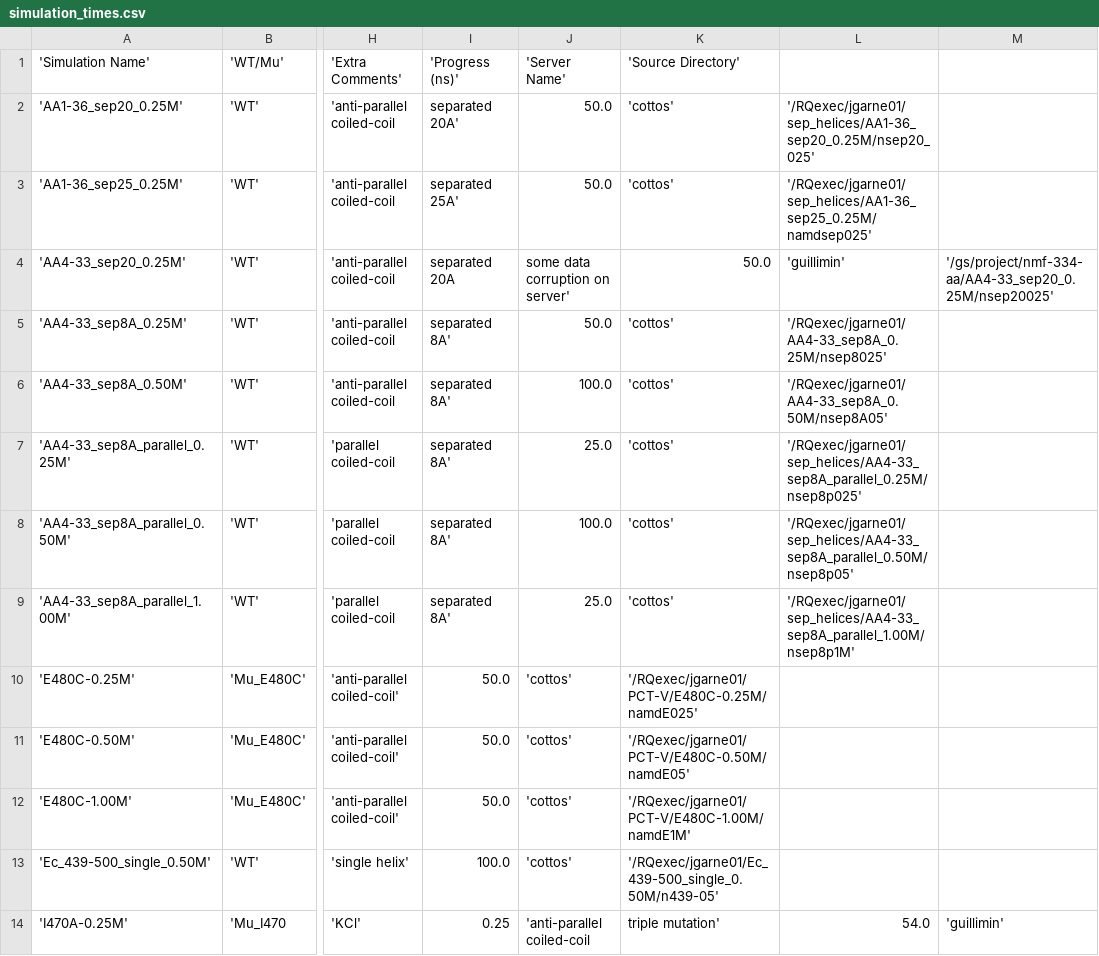
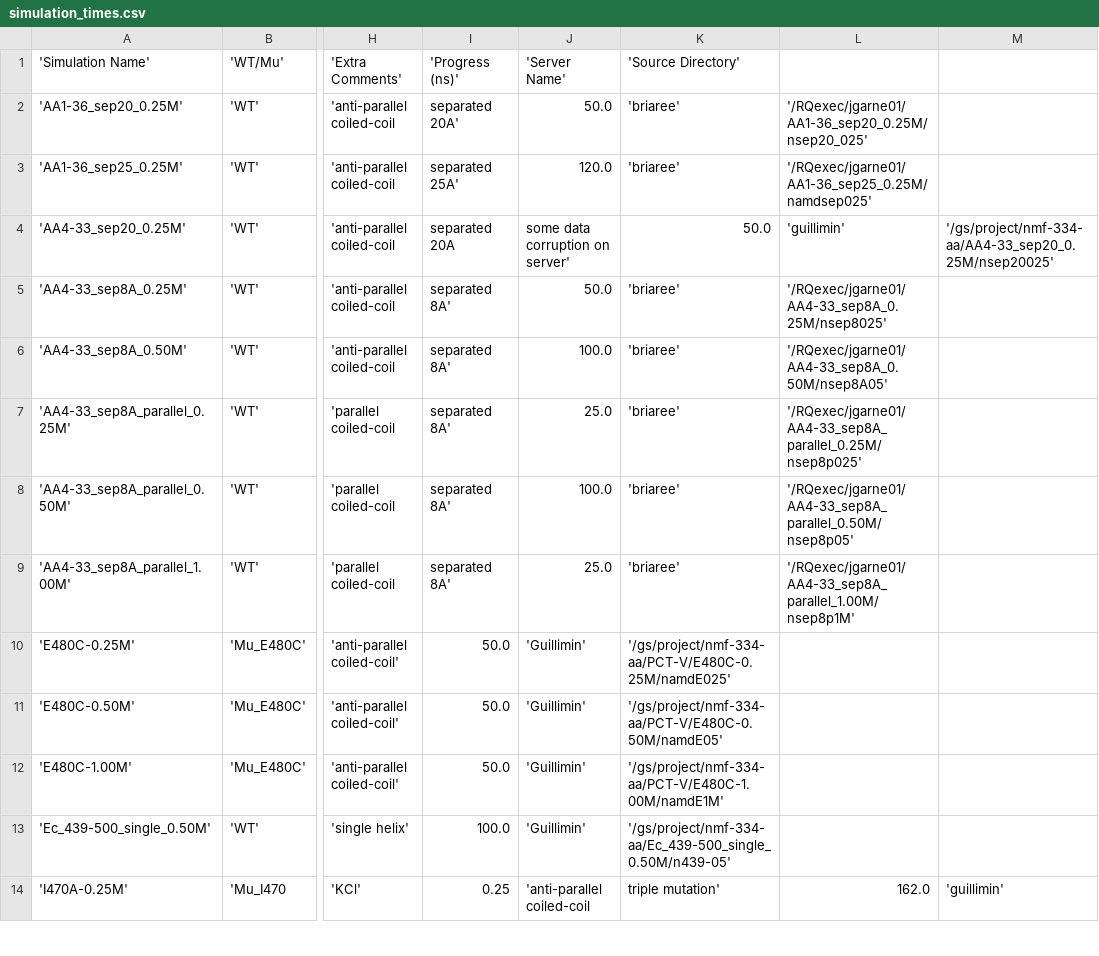
Before and after one commit to PeaWagon/simulation_progress, a CSV file: simulation_times.csv, drawn as a sheet; only a part is shown, gaps mark what is left out; the diff covers the shown part only; the diff names each change by its address in the sheet, - before the commit and + after, or states it on an @@ line.

Commit message:
updated csv file to remove instances of cottos server

```diff
--- a/simulation_times.csv
+++ b/simulation_times.csv
-K2:K3 ('Source Directory'): 'cottos'
+K2:K3 ('Source Directory'): 'briaree'
-L2: '/RQexec/jgarne01/sep_helices/AA1-36_sep20_0.25M/nsep20_025'
+L2: '/RQexec/jgarne01/AA1-36_sep20_0.25M/nsep20_025'
-J3 ('Server Name'): 50.0
+J3 ('Server Name'): 120.0
-L3: '/RQexec/jgarne01/sep_helices/AA1-36_sep25_0.25M/namdsep025'
+L3: '/RQexec/jgarne01/AA1-36_sep25_0.25M/namdsep025'
-K5:K9 ('Source Directory'): 'cottos'
+K5:K9 ('Source Directory'): 'briaree'
-L7: '/RQexec/jgarne01/sep_helices/AA4-33_sep8A_parallel_0.25M/nsep8p025'
+L7: '/RQexec/jgarne01/AA4-33_sep8A_parallel_0.25M/nsep8p025'
-L8: '/RQexec/jgarne01/sep_helices/AA4-33_sep8A_parallel_0.50M/nsep8p05'
+L8: '/RQexec/jgarne01/AA4-33_sep8A_parallel_0.50M/nsep8p05'
-L9: '/RQexec/jgarne01/sep_helices/AA4-33_sep8A_parallel_1.00M/nsep8p1M'
+L9: '/RQexec/jgarne01/AA4-33_sep8A_parallel_1.00M/nsep8p1M'
-J10:J13 ('Server Name'): 'cottos'
+J10:J13 ('Server Name'): 'Guillimin'
-K10 ('Source Directory'): '/RQexec/jgarne01/PCT-V/E480C-0.25M/namdE025'
+K10 ('Source Directory'): '/gs/project/nmf-334-aa/PCT-V/E480C-0.25M/namdE025'
-K11 ('Source Directory'): '/RQexec/jgarne01/PCT-V/E480C-0.50M/namdE05'
+K11 ('Source Directory'): '/gs/project/nmf-334-aa/PCT-V/E480C-0.50M/namdE05'
-K12 ('Source Directory'): '/RQexec/jgarne01/PCT-V/E480C-1.00M/namdE1M'
+K12 ('Source Directory'): '/gs/project/nmf-334-aa/PCT-V/E480C-1.00M/namdE1M'
-K13 ('Source Directory'): '/RQexec/jgarne01/Ec_439-500_single_0.50M/n439-05'
+K13 ('Source Directory'): '/gs/project/nmf-334-aa/Ec_439-500_single_0.50M/n439-05'
-L14: 54.0
+L14: 162.0
```
Also changed, not shown: 2 added rows and 22 edited cells elsewhere in this file.
